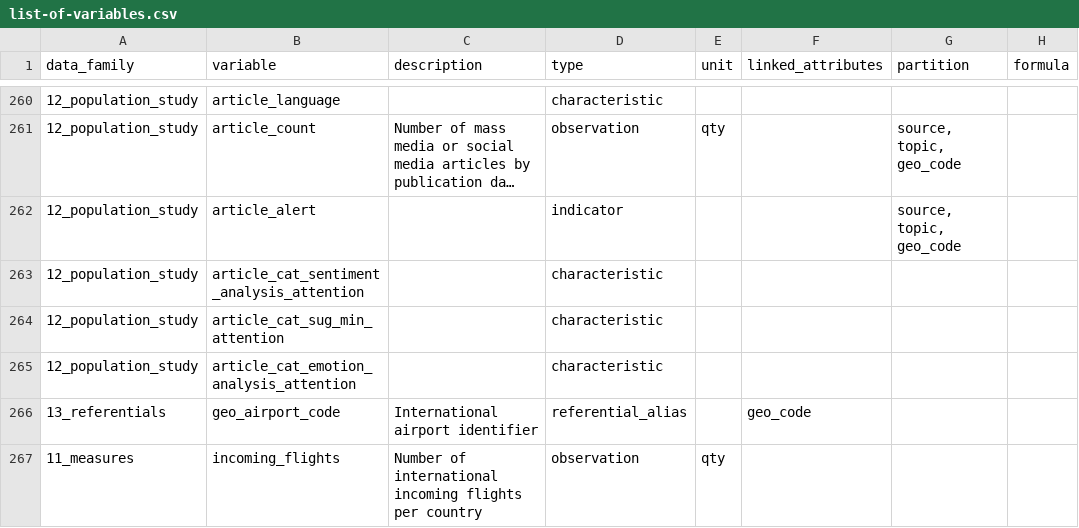
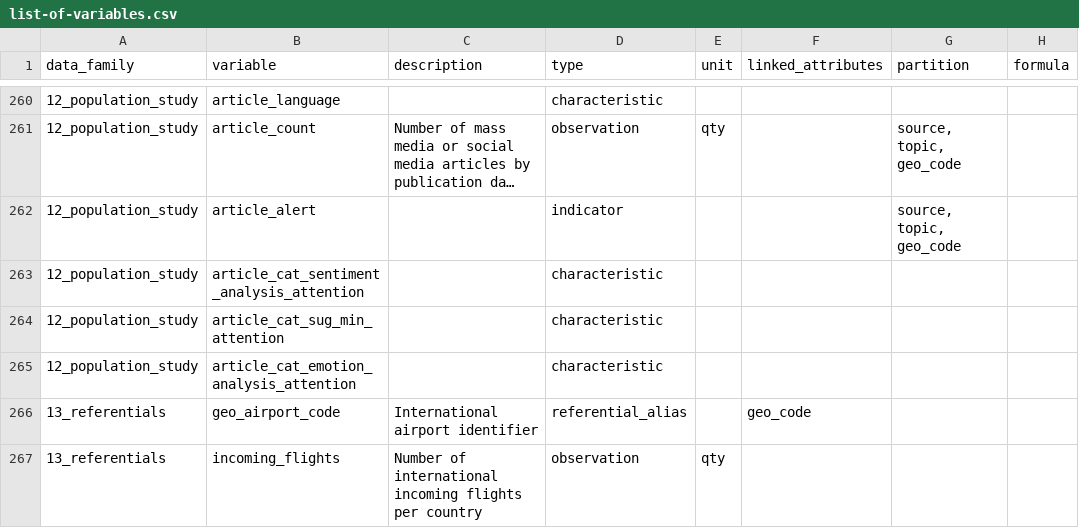
Before and after one commit to pandem2/pandem-source, a CSV file: pandemsource/data/list-of-variables.csv, drawn as a sheet; only a part is shown, gaps mark what is left out; long unchanged cells end in …; the diff names each change by its address in the sheet, - before the commit and + after, or states it on an @@ line.

Commit message:
- fixes acquisition problems (date format, referential issues) - integrates opensky network coviddataset source (functional)

```diff
--- a/pandemsource/data/list-of-variables.csv
+++ b/pandemsource/data/list-of-variables.csv
-A267 (data_family): 11_measures
+A267 (data_family): 13_referentials
```
Also changed, not shown: 3 other files.
